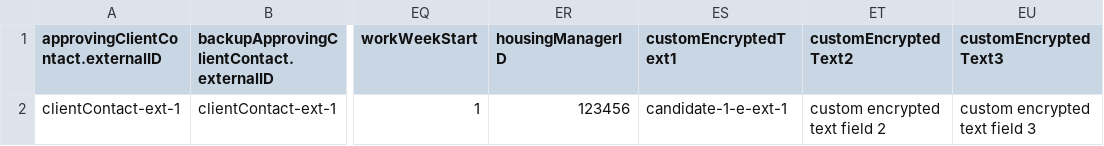
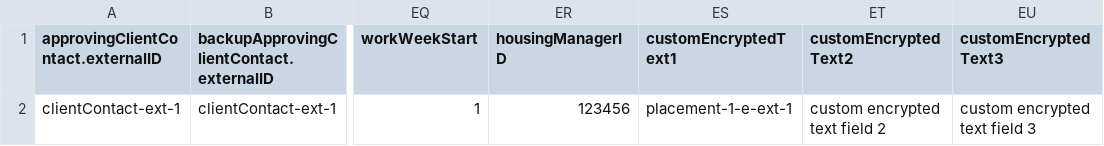
Before and after one commit to bullhorn/dataloader, a CSV file: examples/load/Placement.csv, drawn as a sheet; only a part is shown, gaps mark what is left out; the diff names each change by its address in the sheet, - before the commit and + after, or states it on an @@ line.

```diff
--- a/examples/load/Placement.csv
+++ b/examples/load/Placement.csv
-ES2 (customEncryptedText1): candidate-1-e-ext-1
+ES2 (customEncryptedText1): placement-1-e-ext-1
```
Also changed, not shown: examples/load/PlacementChangeRequest.csv, 3 other files.
